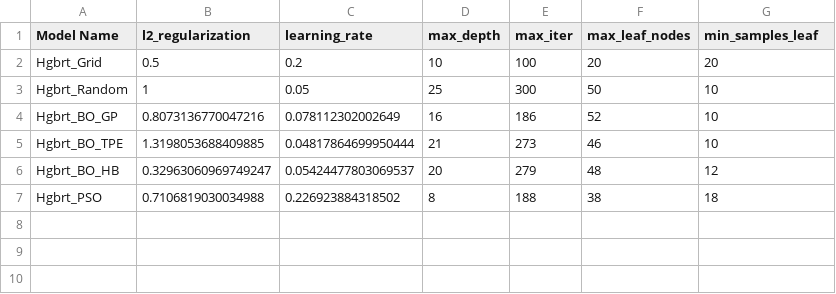
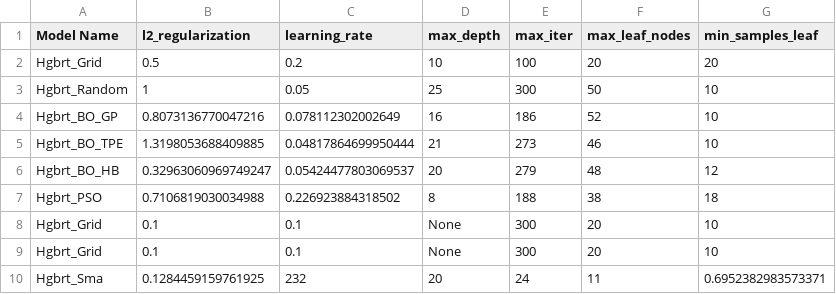
Before and after one commit to Prithiv-vijai/5g_MEC, a CSV file: data/model_best_params.csv, drawn as a sheet.

```diff
--- a/data/model_best_params.csv
+++ b/data/model_best_params.csv
@@ -7 +7,4 @@ Hgbrt_BO_HB,0.32963060969749247,0.05424477803069537,20,279,48,12
 Hgbrt_PSO,0.7106819030034988,0.226923884318502,8,188,38,18
+Hgbrt_Grid,0.1,0.1,None,300,20,10
+Hgbrt_Grid,0.1,0.1,None,300,20,10
+Hgbrt_Sma,0.1284459159761925,232,20,24,11,0.6952382983573371
```
Also changed, not shown: data/model_performance_metrics.csv, 20 other files.
